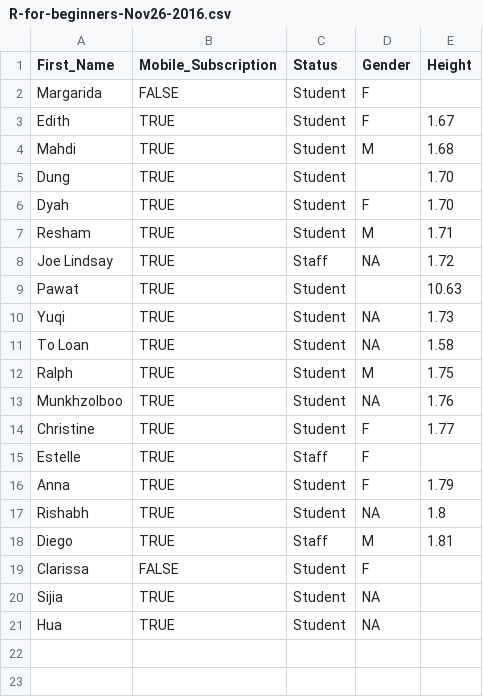
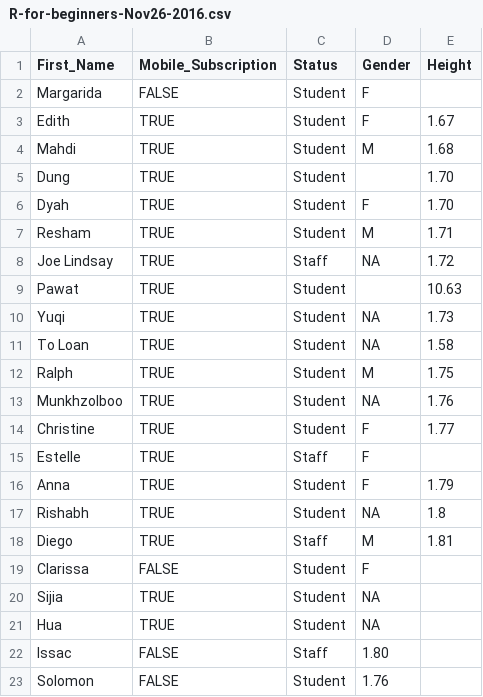
Before and after one commit to orchid00/dataR, a CSV file: R-for-beginners-Nov26-2016.csv, drawn as a sheet; the diff names each change by its address in the sheet, - before the commit and + after, or states it on an @@ line.

Commit message:
Update R-for-beginners-Nov26-2016.csv

```diff
--- a/R-for-beginners-Nov26-2016.csv
+++ b/R-for-beginners-Nov26-2016.csv
+row 22: Issac | FALSE | Staff | 1.80
+row 23: Solomon | FALSE | Student | 1.76
```
